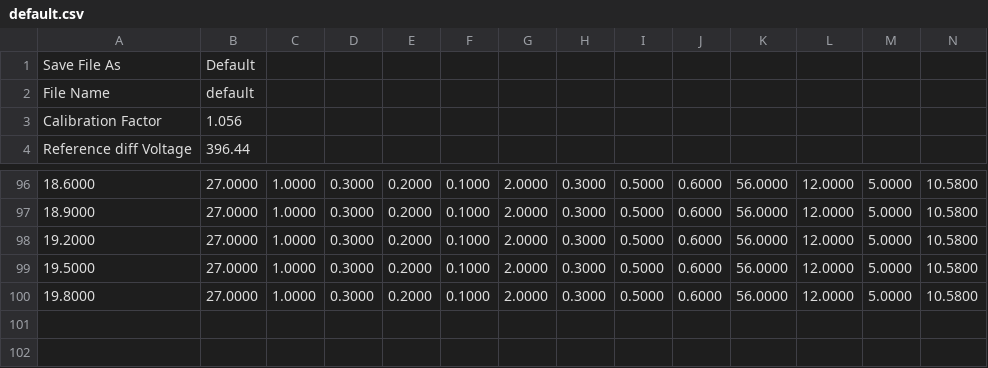
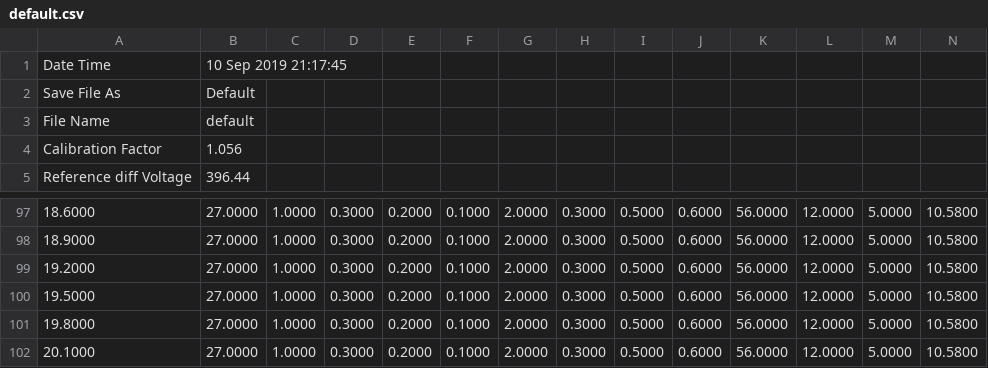
Before and after one commit to mfeijoo/model9, a CSV file: rawdata/default.csv, drawn as a sheet; only a part is shown, gaps mark what is left out; the diff names each change by its address in the sheet, - before the commit and + after, or states it on an @@ line.

Commit message:
Date time recording included

```diff
--- a/rawdata/default.csv
+++ b/rawdata/default.csv
+row 1: Date Time | 10 Sep 2019 21:17:45
+row 102: 20.1000 | 27.0000 | 1.0000 | 0.3000 | 0.2000 | 0.1000 | 2.0000 | 0.3000 | 0.5000 | 0.6000 | 56.0000 | 12.0000 | 5.0000 | 10.5800
```
Also changed, not shown: metadata.csv, 1 other file.
